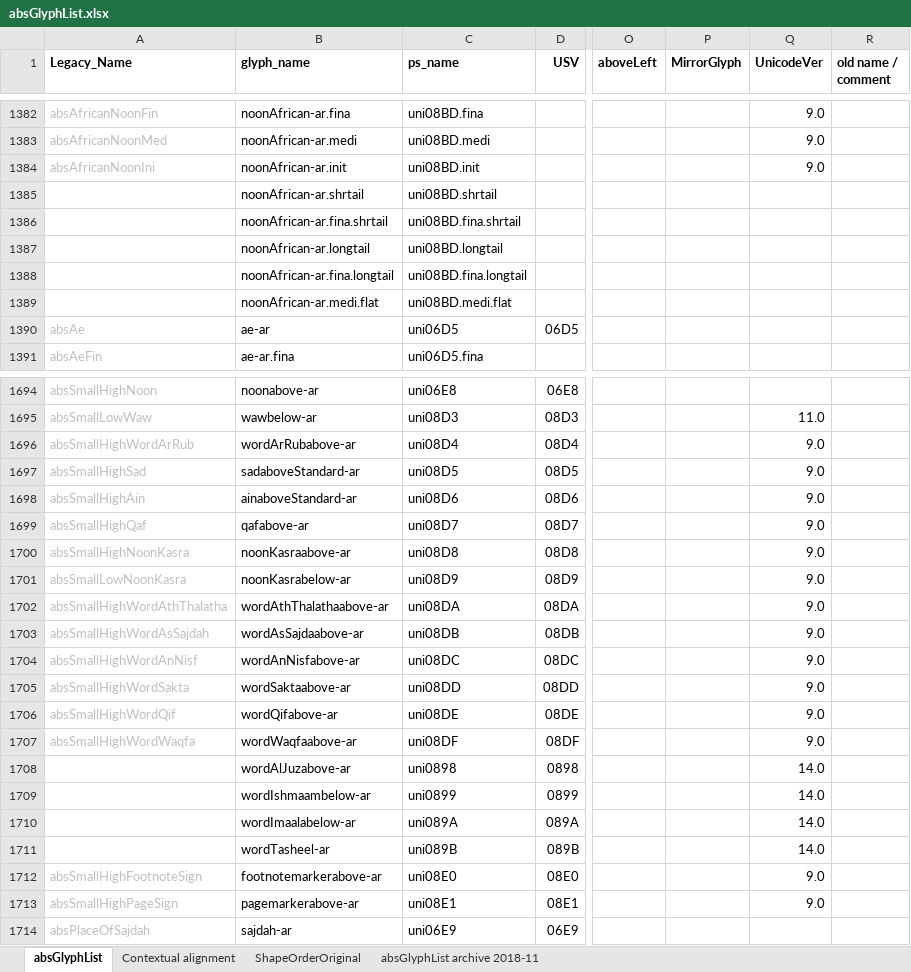
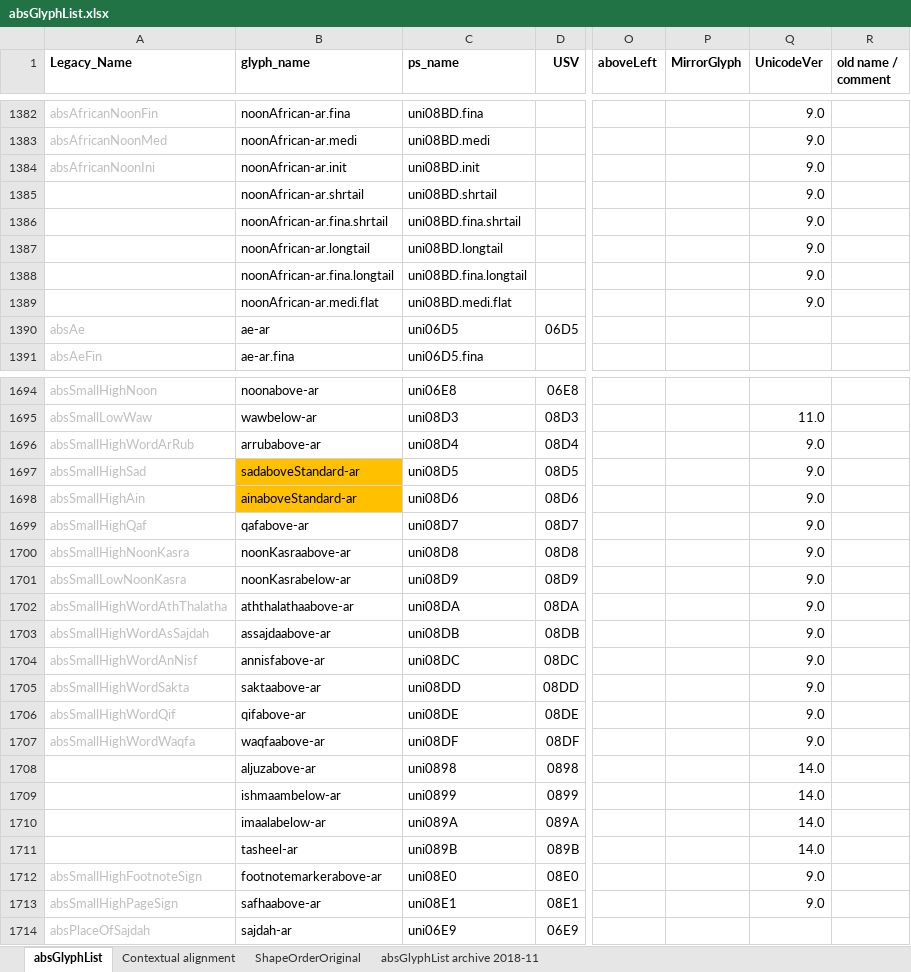
Before and after one commit to silnrsi/font-arab-tools, an Excel workbook: absGlyphList/absGlyphList.xlsx, sheet absGlyphList, drawn as a sheet; only a part is shown, gaps mark what is left out; values as stored, in another font and other column widths than the file's, no borders; charts and pictures not drawn; the diff covers the shown part only; the diff names each change by its address in the sheet, - before the commit and + after, or states it on an @@ line.

Commit message:
[ABS-2545] Adjust names to match GlyphData.xml file for Unicode 9-13. Unicode 14.0 names still need work.

```diff
--- a/absGlyphList/absGlyphList.xlsx (sheet absGlyphList)
+++ b/absGlyphList/absGlyphList.xlsx (sheet absGlyphList)
-Q1385:Q1389 (UnicodeVer): (empty)
+Q1385:Q1389 (UnicodeVer): 9.0
-B1696 (glyph_name): wordArRubabove-ar
+B1696 (glyph_name): arrubabove-ar
-B1697:B1698 fill: none
+B1697:B1698 fill: #FFC000
-B1702 (glyph_name): wordAthThalathaabove-ar
+B1702 (glyph_name): aththalathaabove-ar
-B1703 (glyph_name): wordAsSajdaabove-ar
+B1703 (glyph_name): assajdaabove-ar
-B1704 (glyph_name): wordAnNisfabove-ar
+B1704 (glyph_name): annisfabove-ar
-B1705 (glyph_name): wordSaktaabove-ar
+B1705 (glyph_name): saktaabove-ar
-B1706 (glyph_name): wordQifabove-ar
+B1706 (glyph_name): qifabove-ar
-B1707 (glyph_name): wordWaqfaabove-ar
+B1707 (glyph_name): waqfaabove-ar
-B1708 (glyph_name): wordAlJuzabove-ar
+B1708 (glyph_name): aljuzabove-ar
-B1709 (glyph_name): wordIshmaambelow-ar
+B1709 (glyph_name): ishmaambelow-ar
-B1710 (glyph_name): wordImaalabelow-ar
+B1710 (glyph_name): imaalabelow-ar
-B1711 (glyph_name): wordTasheel-ar
+B1711 (glyph_name): tasheel-ar
-B1713 (glyph_name): pagemarkerabove-ar
+B1713 (glyph_name): safhaabove-ar
```
Also changed, not shown: 46 edited cells elsewhere in this sheet, 1 other file.
